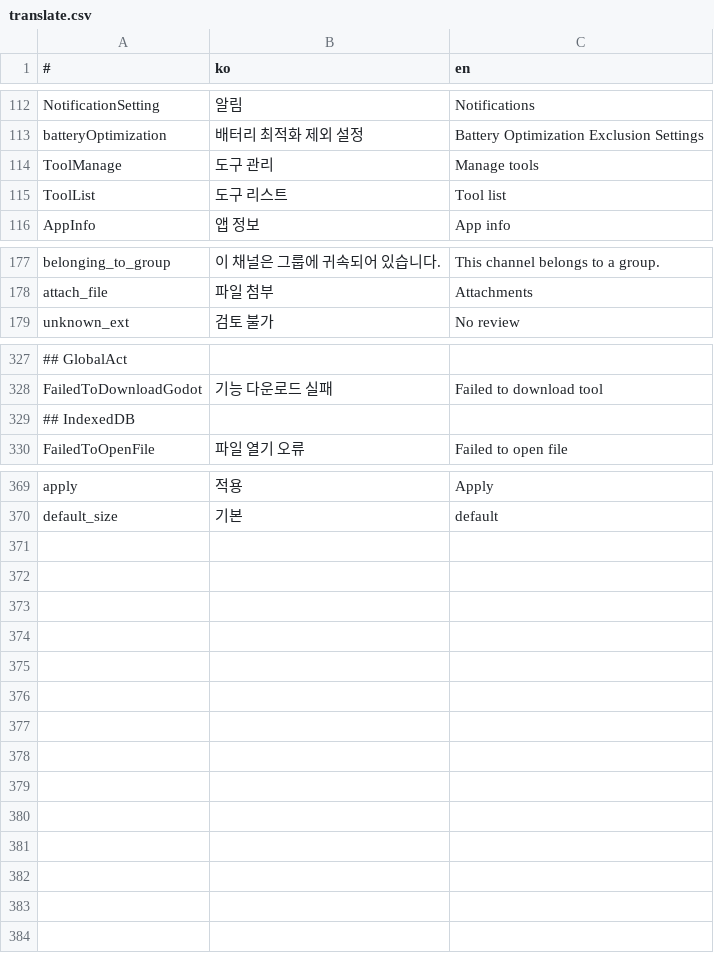
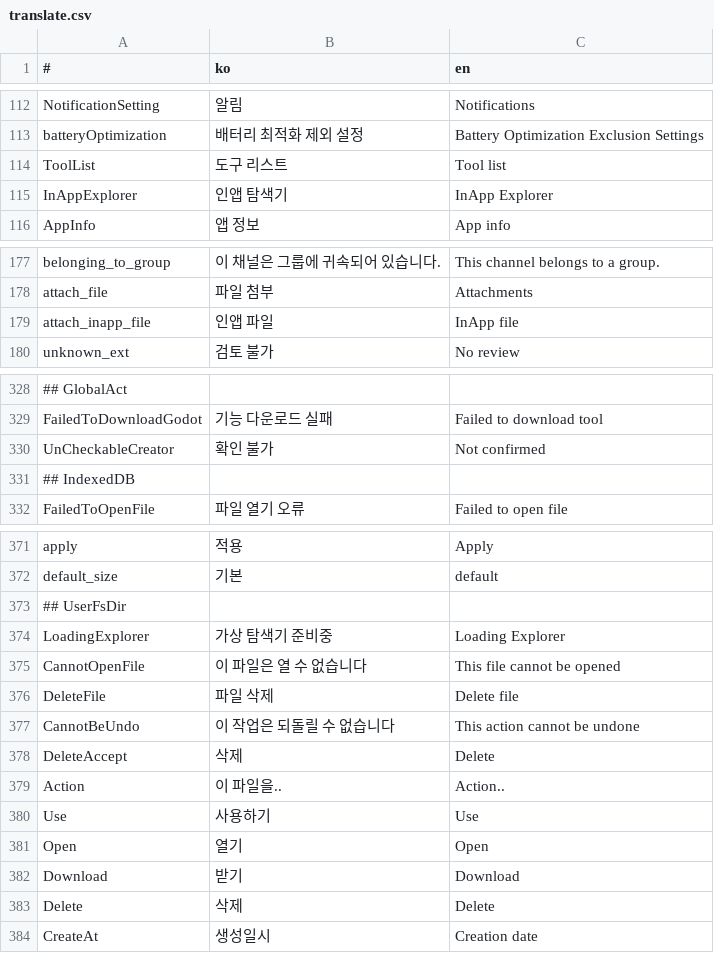
Before and after one commit to is2you2/is2you2.github.io, a CSV file: pjcone_pwa/assets/data/translate.csv, drawn as a sheet; only a part is shown, gaps mark what is left out; removed rows and columns are numbered as before the commit, all else as after; the diff names each change by its address in the sheet, - before the commit and + after, or states it on an @@ line.

```diff
--- a/pjcone_pwa/assets/data/translate.csv
+++ b/pjcone_pwa/assets/data/translate.csv
-row 114: ToolManage | 도구 관리 | Manage tools
+row 115: InAppExplorer | 인앱 탐색기 | InApp Explorer
+row 179: attach_inapp_file | 인앱 파일 | InApp file
+row 330: UnCheckableCreator | 확인 불가 | Not confirmed
+row 373: ## UserFsDir
+row 374: LoadingExplorer | 가상 탐색기 준비중 | Loading Explorer
+row 375: CannotOpenFile | 이 파일은 열 수 없습니다 | This file cannot be opened
+row 376: DeleteFile | 파일 삭제 | Delete file
+row 377: CannotBeUndo | 이 작업은 되돌릴 수 없습니다 | This action cannot be undone
+row 378: DeleteAccept | 삭제 | Delete
+row 379: Action | 이 파일을.. | Action..
+row 380: Use | 사용하기 | Use
+row 381: Open | 열기 | Open
+row 382: Download | 받기 | Download
+row 383: Delete | 삭제 | Delete
+row 384: CreateAt | 생성일시 | Creation date
```
Also changed, not shown: 11 other files.
